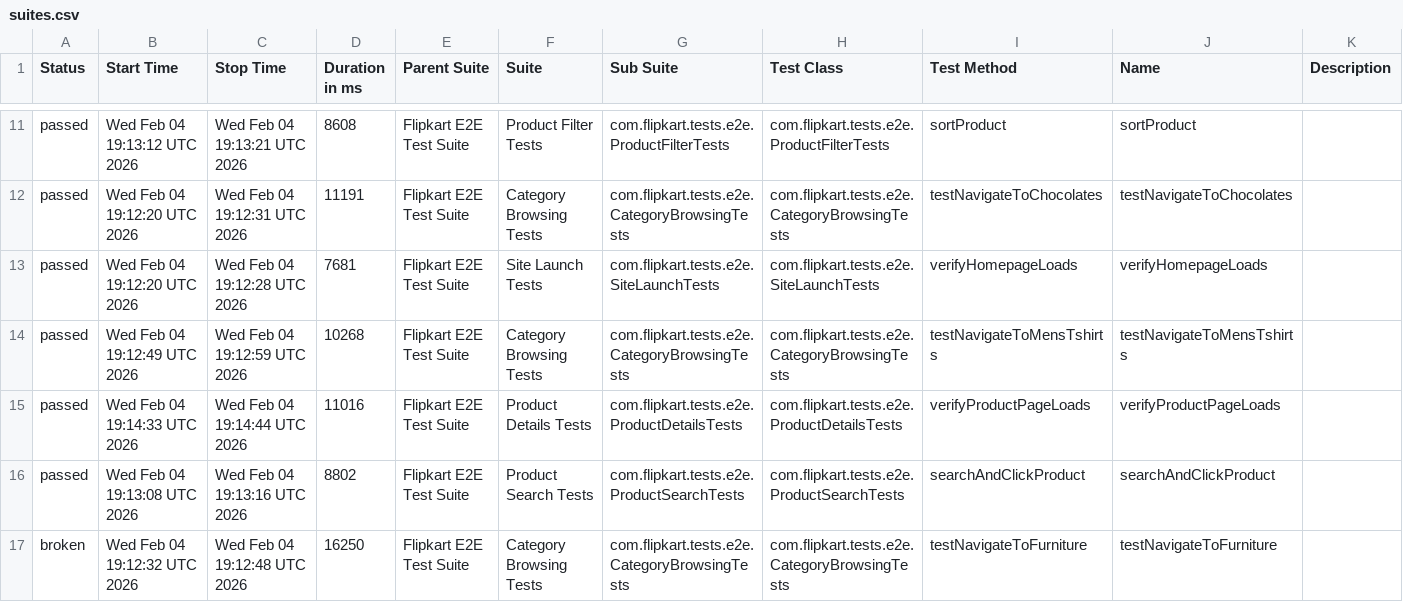
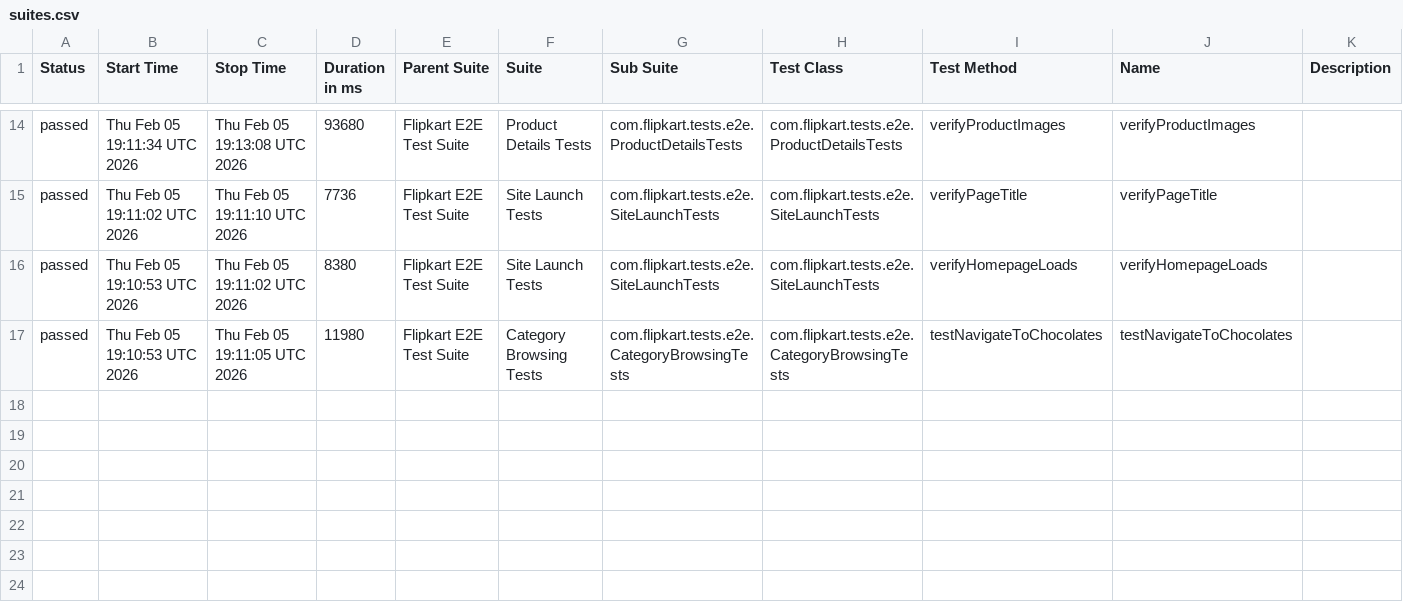
Before and after one commit to Shreyans1999/FlipkartTesting, a CSV file: data/suites.csv, drawn as a sheet; only a part is shown, gaps mark what is left out; the diff covers the shown part only.

```diff
--- a/data/suites.csv
+++ b/data/suites.csv
@@ -11,7 +14,4 @@
-"passed","Wed Feb 04 19:13:12 UTC 2026","Wed Feb 04 19:13:21 UTC 2026","8608","Flipkart E2E Test Suite","Product Filter Tests","com.flipkart.tests.e2e.ProductFilterTests","com.flipkart.tests.e2e.ProductFilterTests","sortProduct","sortProduct",""
-"passed","Wed Feb 04 19:12:20 UTC 2026","Wed Feb 04 19:12:31 UTC 2026","11191","Flipkart E2E Test Suite","Category Browsing Tests","com.flipkart.tests.e2e.CategoryBrowsingTests","com.flipkart.tests.e2e.CategoryBrowsingTests","testNavigateToChocolates","testNavigateToChocolates",""
-"passed","Wed Feb 04 19:12:20 UTC 2026","Wed Feb 04 19:12:28 UTC 2026","7681","Flipkart E2E Test Suite","Site Launch Tests","com.flipkart.tests.e2e.SiteLaunchTests","com.flipkart.tests.e2e.SiteLaunchTests","verifyHomepageLoads","verifyHomepageLoads",""
-"passed","Wed Feb 04 19:12:49 UTC 2026","Wed Feb 04 19:12:59 UTC 2026","10268","Flipkart E2E Test Suite","Category Browsing Tests","com.flipkart.tests.e2e.CategoryBrowsingTests","com.flipkart.tests.e2e.CategoryBrowsingTests","testNavigateToMensTshirts","testNavigateToMensTshirts",""
-"passed","Wed Feb 04 19:14:33 UTC 2026","Wed Feb 04 19:14:44 UTC 2026","11016","Flipkart E2E Test Suite","Product Details Tests","com.flipkart.tests.e2e.ProductDetailsTests","com.flipkart.tests.e2e.ProductDetailsTests","verifyProductPageLoads","verifyProductPageLoads",""
-"passed","Wed Feb 04 19:13:08 UTC 2026","Wed Feb 04 19:13:16 UTC 2026","8802","Flipkart E2E Test Suite","Product Search Tests","com.flipkart.tests.e2e.ProductSearchTests","com.flipkart.tests.e2e.ProductSearchTests","searchAndClickProduct","searchAndClickProduct",""
-"broken","Wed Feb 04 19:12:32 UTC 2026","Wed Feb 04 19:12:48 UTC 2026","16250","Flipkart E2E Test Suite","Category Browsing Tests","com.flipkart.tests.e2e.CategoryBrowsingTests","com.flipkart.tests.e2e.CategoryBrowsingTests","testNavigateToFurniture","testNavigateToFurniture",""
+"passed","Thu Feb 05 19:11:34 UTC 2026","Thu Feb 05 19:13:08 UTC 2026","93680","Flipkart E2E Test Suite","Product Details Tests","com.flipkart.tests.e2e.ProductDetailsTests","com.flipkart.tests.e2e.ProductDetailsTests","verifyProductImages","verifyProductImages",""
+"passed","Thu Feb 05 19:11:02 UTC 2026","Thu Feb 05 19:11:10 UTC 2026","7736","Flipkart E2E Test Suite","Site Launch Tests","com.flipkart.tests.e2e.SiteLaunchTests","com.flipkart.tests.e2e.SiteLaunchTests","verifyPageTitle","verifyPageTitle",""
+"passed","Thu Feb 05 19:10:53 UTC 2026","Thu Feb 05 19:11:02 UTC 2026","8380","Flipkart E2E Test Suite","Site Launch Tests","com.flipkart.tests.e2e.SiteLaunchTests","com.flipkart.tests.e2e.SiteLaunchTests","verifyHomepageLoads","verifyHomepageLoads",""
+"passed","Thu Feb 05 19:10:53 UTC 2026","Thu Feb 05 19:11:05 UTC 2026","11980","Flipkart E2E Test Suite","Category Browsing Tests","com.flipkart.tests.e2e.CategoryBrowsingTests","com.flipkart.tests.e2e.CategoryBrowsingTests","testNavigateToChocolates","testNavigateToChocolates",""
```
Also changed, not shown: 3 added rows and 47 edited cells elsewhere in this file, 51 other files.
